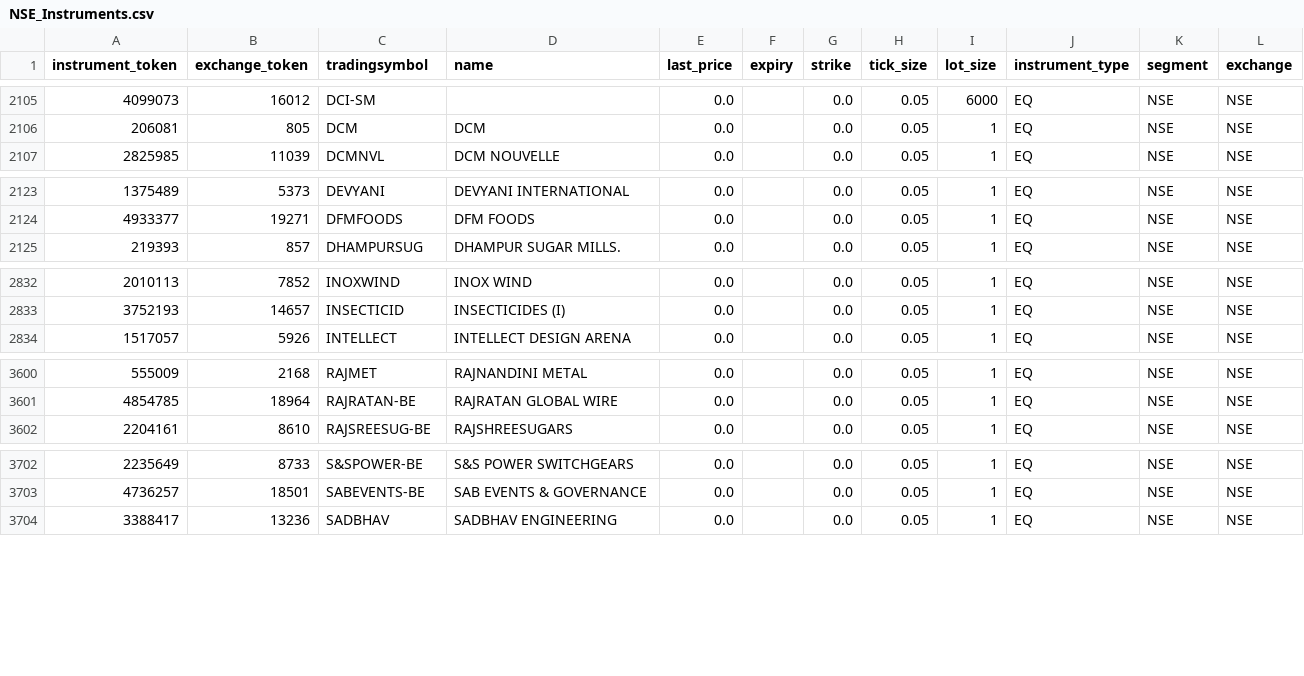
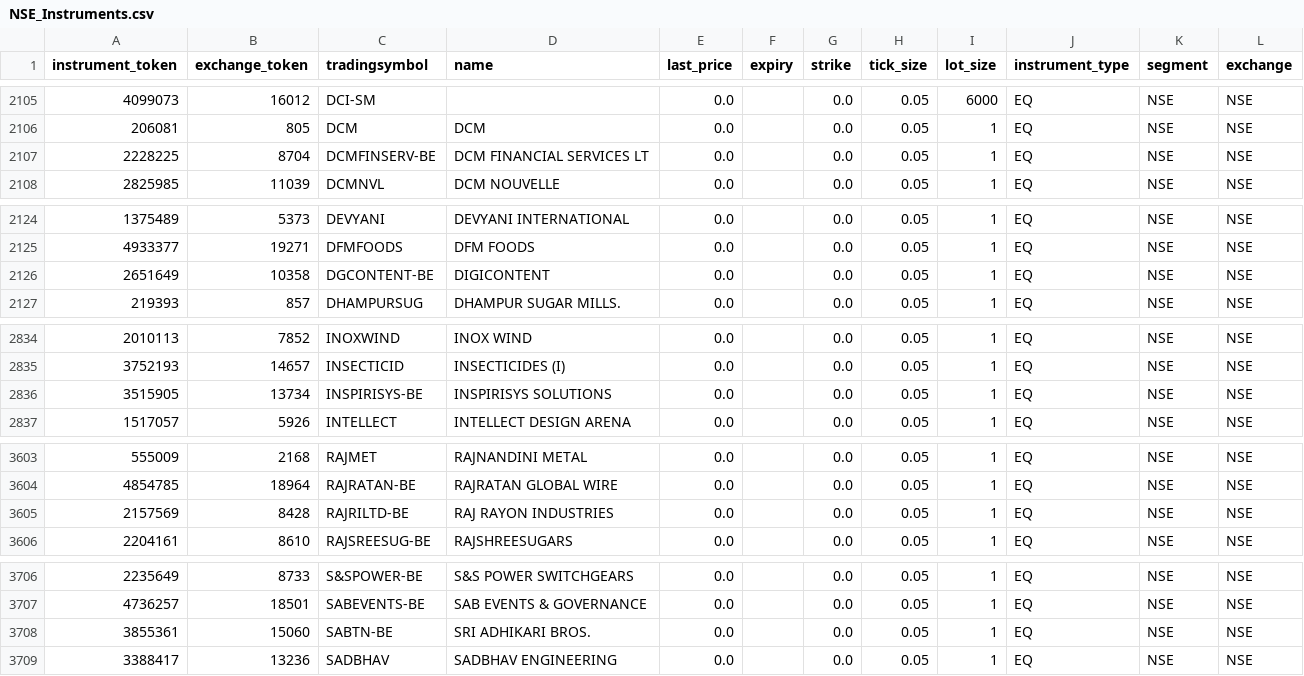
Before and after one commit to PraveenAdlakha/algo, a CSV file: NSE_Instruments.csv, drawn as a sheet; only a part is shown, gaps mark what is left out; the diff covers the shown part only.

```diff
--- a/NSE_Instruments.csv
+++ b/NSE_Instruments.csv
@@ -2106,2 +2106,3 @@ instrument_token,exchange_token,tradingsymbol,name,last_price,expiry,strike,tick
 206081,805,DCM,DCM,0.0,,0.0,0.05,1,EQ,NSE,NSE
+2228225,8704,DCMFINSERV-BE,DCM FINANCIAL SERVICES LT,0.0,,0.0,0.05,1,EQ,NSE,NSE
 2825985,11039,DCMNVL,DCM NOUVELLE,0.0,,0.0,0.05,1,EQ,NSE,NSE
@@ -2124,2 +2125,3 @@ instrument_token,exchange_token,tradingsymbol,name,last_price,expiry,strike,tick
 4933377,19271,DFMFOODS,DFM FOODS,0.0,,0.0,0.05,1,EQ,NSE,NSE
+2651649,10358,DGCONTENT-BE,DIGICONTENT,0.0,,0.0,0.05,1,EQ,NSE,NSE
 219393,857,DHAMPURSUG,DHAMPUR SUGAR MILLS.,0.0,,0.0,0.05,1,EQ,NSE,NSE
@@ -2833,2 +2835,3 @@ instrument_token,exchange_token,tradingsymbol,name,last_price,expiry,strike,tick
 3752193,14657,INSECTICID,INSECTICIDES (I),0.0,,0.0,0.05,1,EQ,NSE,NSE
+3515905,13734,INSPIRISYS-BE,INSPIRISYS SOLUTIONS,0.0,,0.0,0.05,1,EQ,NSE,NSE
 1517057,5926,INTELLECT,INTELLECT DESIGN ARENA,0.0,,0.0,0.05,1,EQ,NSE,NSE
@@ -3601,2 +3604,3 @@ instrument_token,exchange_token,tradingsymbol,name,last_price,expiry,strike,tick
 4854785,18964,RAJRATAN-BE,RAJRATAN GLOBAL WIRE,0.0,,0.0,0.05,1,EQ,NSE,NSE
+2157569,8428,RAJRILTD-BE,RAJ RAYON INDUSTRIES,0.0,,0.0,0.05,1,EQ,NSE,NSE
 2204161,8610,RAJSREESUG-BE,RAJSHREESUGARS,0.0,,0.0,0.05,1,EQ,NSE,NSE
@@ -3703,2 +3707,3 @@ instrument_token,exchange_token,tradingsymbol,name,last_price,expiry,strike,tick
 4736257,18501,SABEVENTS-BE,SAB EVENTS & GOVERNANCE,0.0,,0.0,0.05,1,EQ,NSE,NSE
+3855361,15060,SABTN-BE,SRI ADHIKARI BROS.,0.0,,0.0,0.05,1,EQ,NSE,NSE
 3388417,13236,SADBHAV,SADBHAV ENGINEERING,0.0,,0.0,0.05,1,EQ,NSE,NSE
```
Also changed, not shown: 14 edited cells elsewhere in this file, 3 other files.
